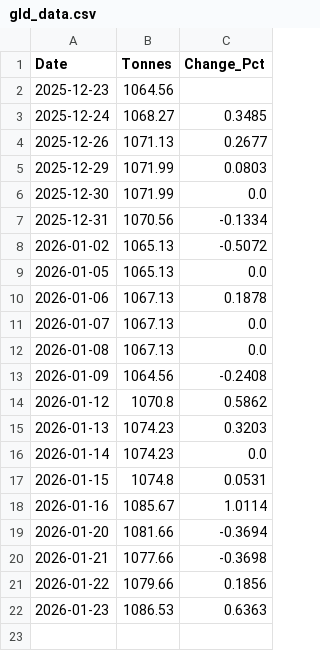
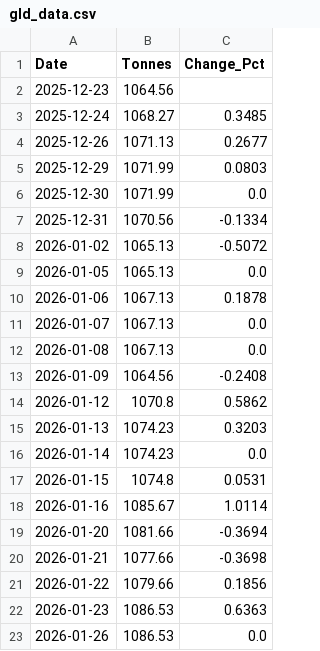
Before and after one commit to ppoet/GLD-tracker, a CSV file: gld_data.csv, drawn as a sheet.

```diff
--- a/gld_data.csv
+++ b/gld_data.csv
@@ -22 +22,2 @@ Date,Tonnes,Change_Pct
 2026-01-23,1086.53,0.6363
+2026-01-26,1086.53,0.0
```
